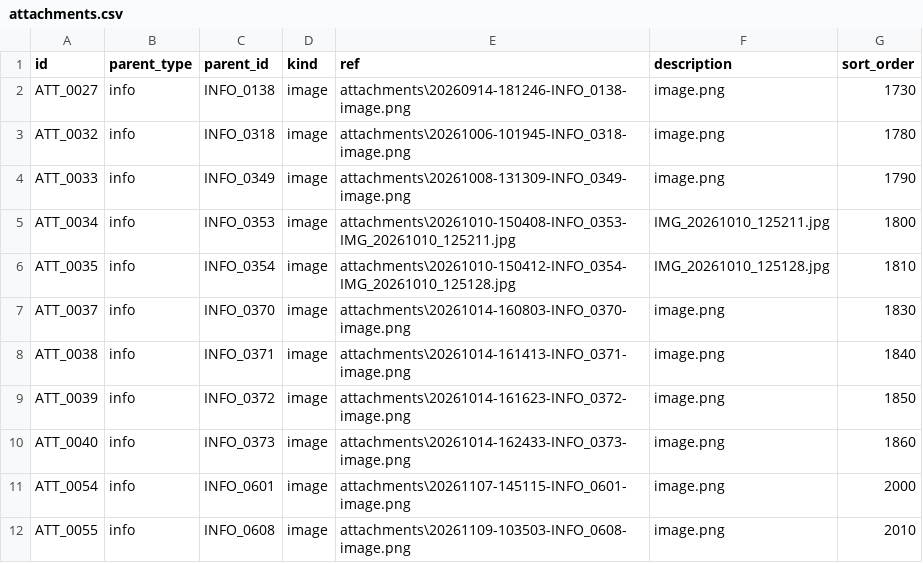
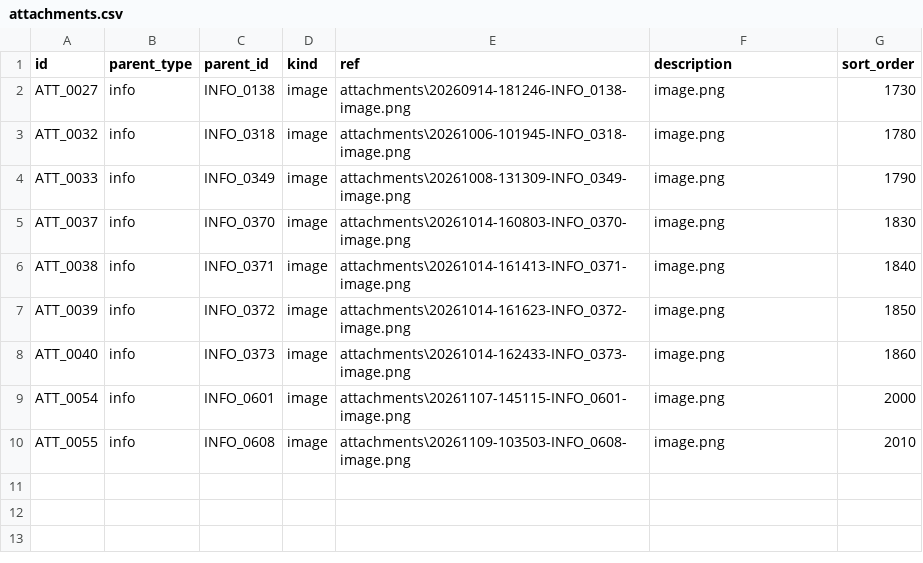
Before and after one commit to duducm2/scripts, a CSV file: tasks/data/attachments.csv, drawn as a sheet.

```diff
--- a/tasks/data/attachments.csv
+++ b/tasks/data/attachments.csv
@@ -4,4 +4,2 @@ ATT_0032,info,INFO_0318,image,attachments\20261006-101945-INFO_0318-image.png,im
 ATT_0033,info,INFO_0349,image,attachments\20261008-131309-INFO_0349-image.png,image.png,1790
-ATT_0034,info,INFO_0353,image,attachments\20261010-150408-INFO_0353-IMG_20261010_125211.jpg,IMG_20261010_125211.jpg,1800
-ATT_0035,info,INFO_0354,image,attachments\20261010-150412-INFO_0354-IMG_20261010_125128.jpg,IMG_20261010_125128.jpg,1810
 ATT_0037,info,INFO_0370,image,attachments\20261014-160803-INFO_0370-image.png,image.png,1830
```
Also changed, not shown: finances/data/goals.csv, tasks/data/info_points.csv, 5 other files.
